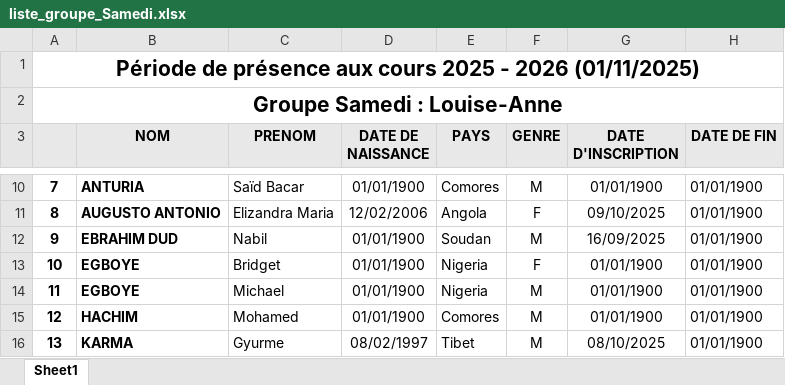
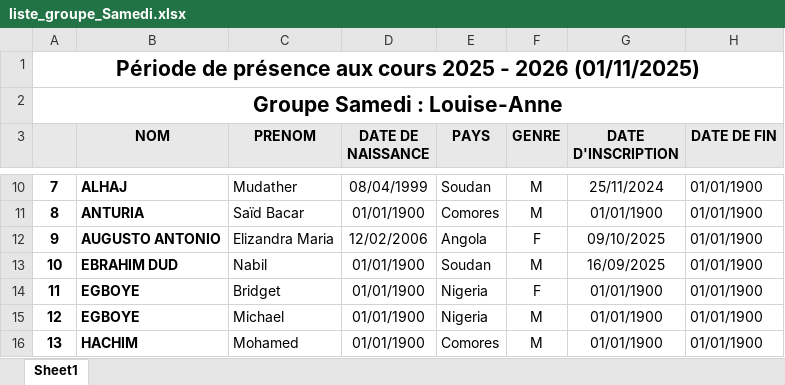
Before and after one commit to yves-22/ASTI, an Excel workbook: Excel/liste_groupe_Samedi.xlsx, sheet Sheet1, drawn as a sheet; only a part is shown, gaps mark what is left out; values as stored, in another font and other column widths than the file's, no borders; the diff covers the shown part only; the diff names each change by its address in the sheet, - before the commit and + after, or states it on an @@ line.

```diff
--- a/Excel/liste_groupe_Samedi.xlsx (sheet Sheet1)
+++ b/Excel/liste_groupe_Samedi.xlsx (sheet Sheet1)
-B10 (NOM): ANTURIA
+B10 (NOM): ALHAJ
-C10 (PRENOM): Saïd Bacar
+C10 (PRENOM): Mudather
-D10 (DATE DE NAISSANCE): 01/01/1900
+D10 (DATE DE NAISSANCE): 08/04/1999
-E10 (PAYS): Comores
+E10 (PAYS): Soudan
-G10 (DATE D'INSCRIPTION): 01/01/1900
+G10 (DATE D'INSCRIPTION): 25/11/2024
-B11 (NOM): AUGUSTO ANTONIO
+B11 (NOM): ANTURIA
-C11 (PRENOM): Elizandra Maria
+C11 (PRENOM): Saïd Bacar
-D11 (DATE DE NAISSANCE): 12/02/2006
+D11 (DATE DE NAISSANCE): 01/01/1900
-E11 (PAYS): Angola
+E11 (PAYS): Comores
-F11 (GENRE): F
+F11 (GENRE): M
-G11 (DATE D'INSCRIPTION): 09/10/2025
+G11 (DATE D'INSCRIPTION): 01/01/1900
-B12 (NOM): EBRAHIM DUD
+B12 (NOM): AUGUSTO ANTONIO
-C12 (PRENOM): Nabil
+C12 (PRENOM): Elizandra Maria
-D12 (DATE DE NAISSANCE): 01/01/1900
+D12 (DATE DE NAISSANCE): 12/02/2006
-E12 (PAYS): Soudan
+E12 (PAYS): Angola
-F12 (GENRE): M
+F12 (GENRE): F
-G12 (DATE D'INSCRIPTION): 16/09/2025
+G12 (DATE D'INSCRIPTION): 09/10/2025
-B13 (NOM): EGBOYE
+B13 (NOM): EBRAHIM DUD
-C13 (PRENOM): Bridget
+C13 (PRENOM): Nabil
-E13 (PAYS): Nigeria
+E13 (PAYS): Soudan
-F13 (GENRE): F
+F13 (GENRE): M
-G13 (DATE D'INSCRIPTION): 01/01/1900
+G13 (DATE D'INSCRIPTION): 16/09/2025
-C14 (PRENOM): Michael
+C14 (PRENOM): Bridget
-F14 (GENRE): M
+F14 (GENRE): F
-B15 (NOM): HACHIM
+B15 (NOM): EGBOYE
-C15 (PRENOM): Mohamed
+C15 (PRENOM): Michael
-E15 (PAYS): Comores
+E15 (PAYS): Nigeria
-B16 (NOM): KARMA
+B16 (NOM): HACHIM
-C16 (PRENOM): Gyurme
+C16 (PRENOM): Mohamed
-D16 (DATE DE NAISSANCE): 08/02/1997
+D16 (DATE DE NAISSANCE): 01/01/1900
-E16 (PAYS): Tibet
+E16 (PAYS): Comores
-G16 (DATE D'INSCRIPTION): 08/10/2025
+G16 (DATE D'INSCRIPTION): 01/01/1900
```
Also changed, not shown: 1 added row, 1 removed row and 83 edited cells elsewhere in this sheet.
